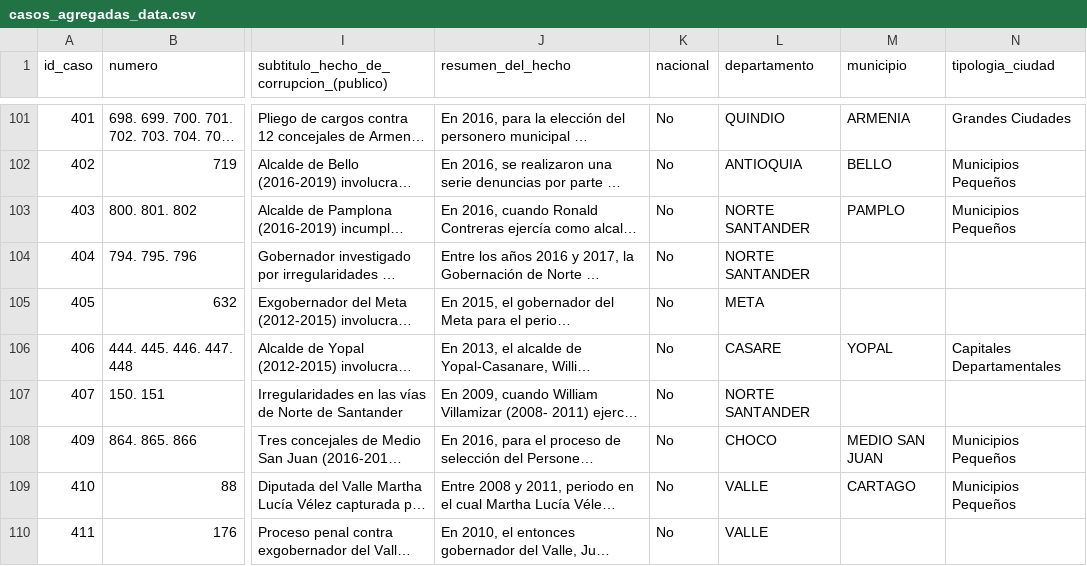
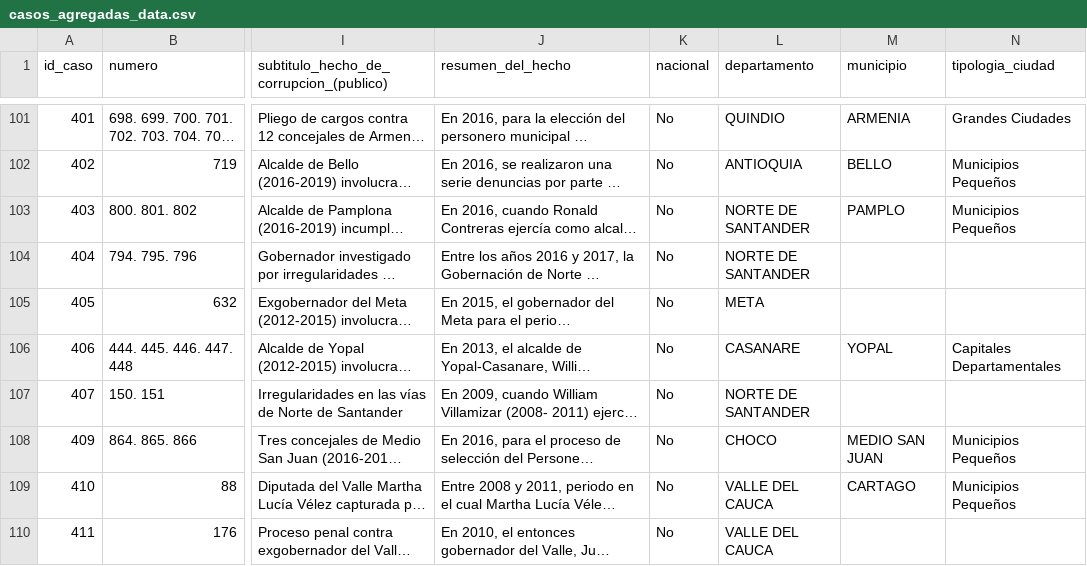
Before and after one commit to datasketch/transparencia-2019, a CSV file: app/data/clean/casos_agregadas_data.csv, drawn as a sheet; only a part is shown, gaps mark what is left out; long unchanged cells end in …; the diff covers the shown part only; the diff names each change by its address in the sheet, - before the commit and + after, or states it on an @@ line.

```diff
--- a/app/data/clean/casos_agregadas_data.csv
+++ b/app/data/clean/casos_agregadas_data.csv
-L103:L104 (departamento): NORTE SANTANDER
+L103:L104 (departamento): NORTE DE SANTANDER
-L106 (departamento): CASARE
+L106 (departamento): CASANARE
-L107 (departamento): NORTE SANTANDER
+L107 (departamento): NORTE DE SANTANDER
-L109:L110 (departamento): VALLE
+L109:L110 (departamento): VALLE DEL CAUCA
```
Also changed, not shown: 79 edited cells elsewhere in this file, app/data/aux/basicos.csv, app/data/clean/notas_all_data.csv, 26 other files.
